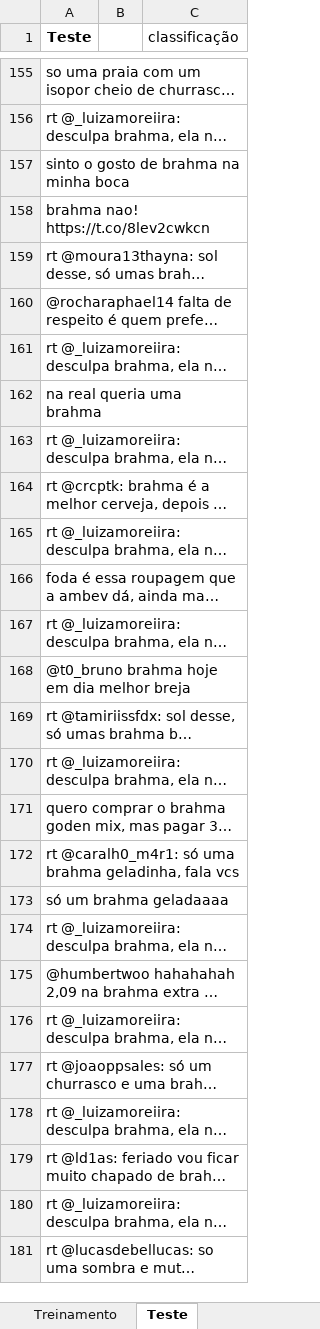
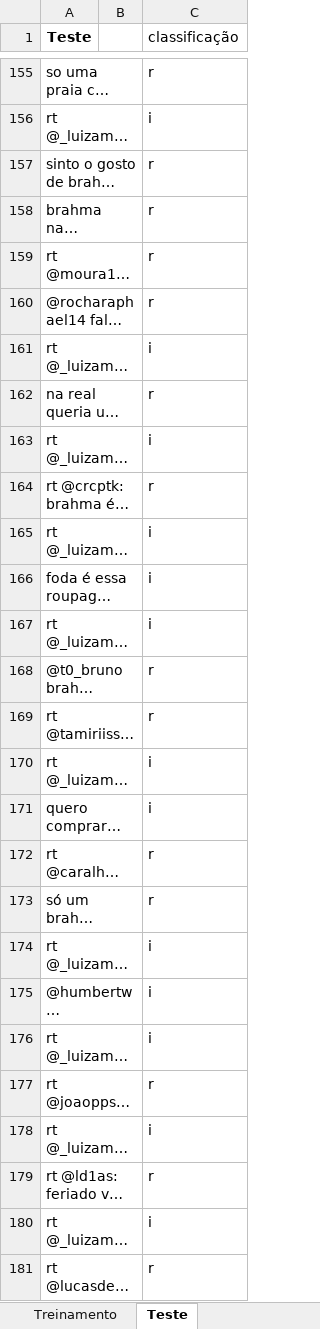
Before and after one commit to andreneustein/analise_de_sentimentos, an Excel workbook: Projeto2/brahma.xlsx, sheet Teste, drawn as a sheet; only a part is shown, gaps mark what is left out; long unchanged cells end in …; values as stored, in another font and other column widths than the file's, no borders; the diff covers the shown part only; the diff names each change by its address in the sheet, - before the commit and + after, or states it on an @@ line.

```diff
--- a/Projeto2/brahma.xlsx (sheet Teste)
+++ b/Projeto2/brahma.xlsx (sheet Teste)
-C155 (classificação): (empty)
+C155 (classificação): r
-C156 (classificação): (empty)
+C156 (classificação): i
-C157:C160 (classificação): (empty)
+C157:C160 (classificação): r
-C161 (classificação): (empty)
+C161 (classificação): i
-C162 (classificação): (empty)
+C162 (classificação): r
-C163 (classificação): (empty)
+C163 (classificação): i
-C164 (classificação): (empty)
+C164 (classificação): r
-C165:C167 (classificação): (empty)
+C165:C167 (classificação): i
-C168:C169 (classificação): (empty)
+C168:C169 (classificação): r
-C170:C171 (classificação): (empty)
+C170:C171 (classificação): i
-C172:C173 (classificação): (empty)
+C172:C173 (classificação): r
-C174:C176 (classificação): (empty)
+C174:C176 (classificação): i
-C177 (classificação): (empty)
+C177 (classificação): r
-C178 (classificação): (empty)
+C178 (classificação): i
-C179 (classificação): (empty)
+C179 (classificação): r
-C180 (classificação): (empty)
+C180 (classificação): i
-C181 (classificação): (empty)
+C181 (classificação): r
```
Also changed, not shown: 74 edited cells elsewhere in this sheet, sheet Treinamento.
